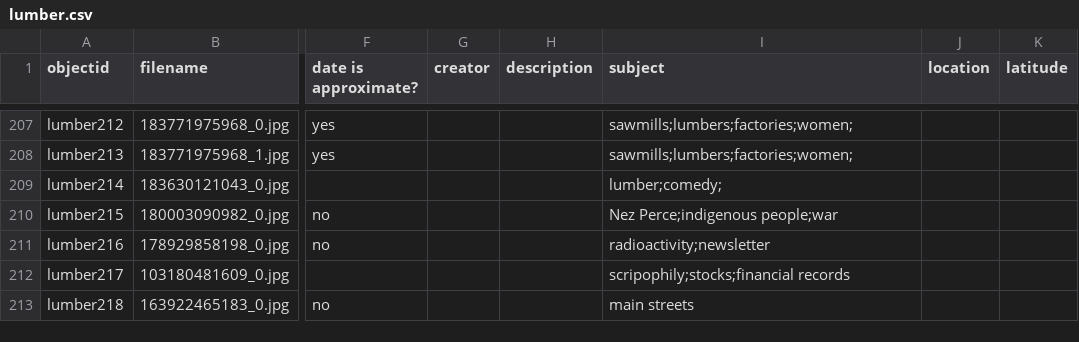
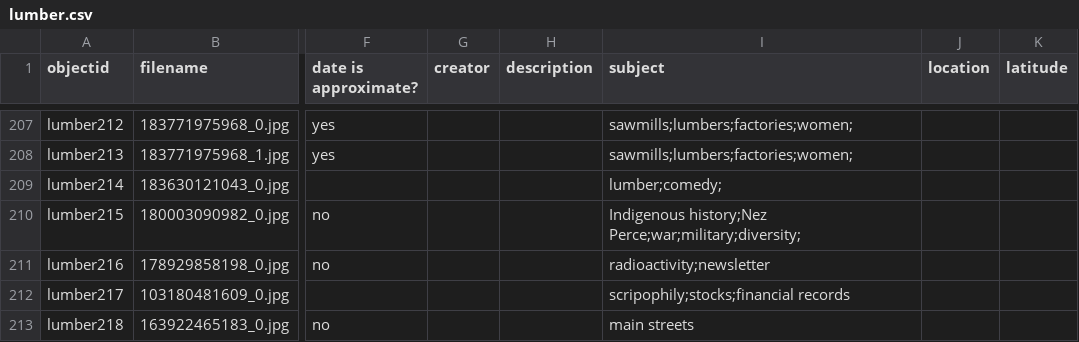
Before and after one commit to uidaholib/spec-lumber, a CSV file: _data/lumber.csv, drawn as a sheet; only a part is shown, gaps mark what is left out; the diff names each change by its address in the sheet, - before the commit and + after, or states it on an @@ line.

Commit message:
edited subjects and tags

```diff
--- a/_data/lumber.csv
+++ b/_data/lumber.csv
-I210 (subject): Nez Perce;indigenous people;war
+I210 (subject): Indigenous history;Nez Perce;war;military;diversity;
```
Also changed, not shown: 1 other file.
